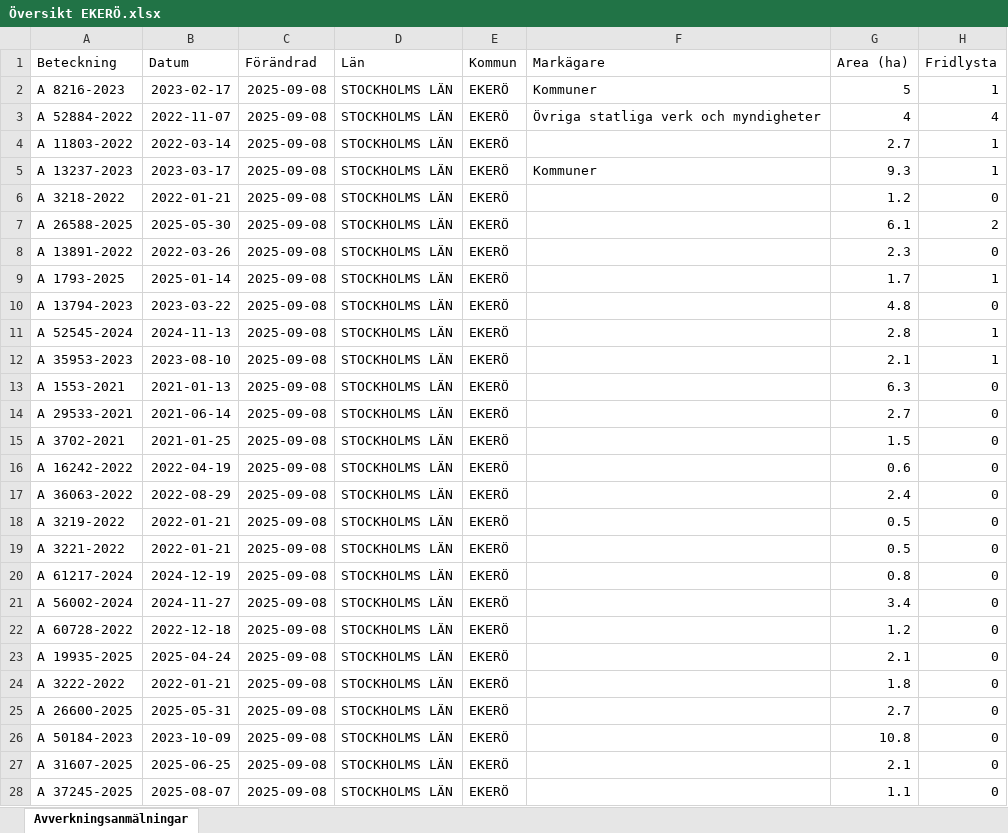
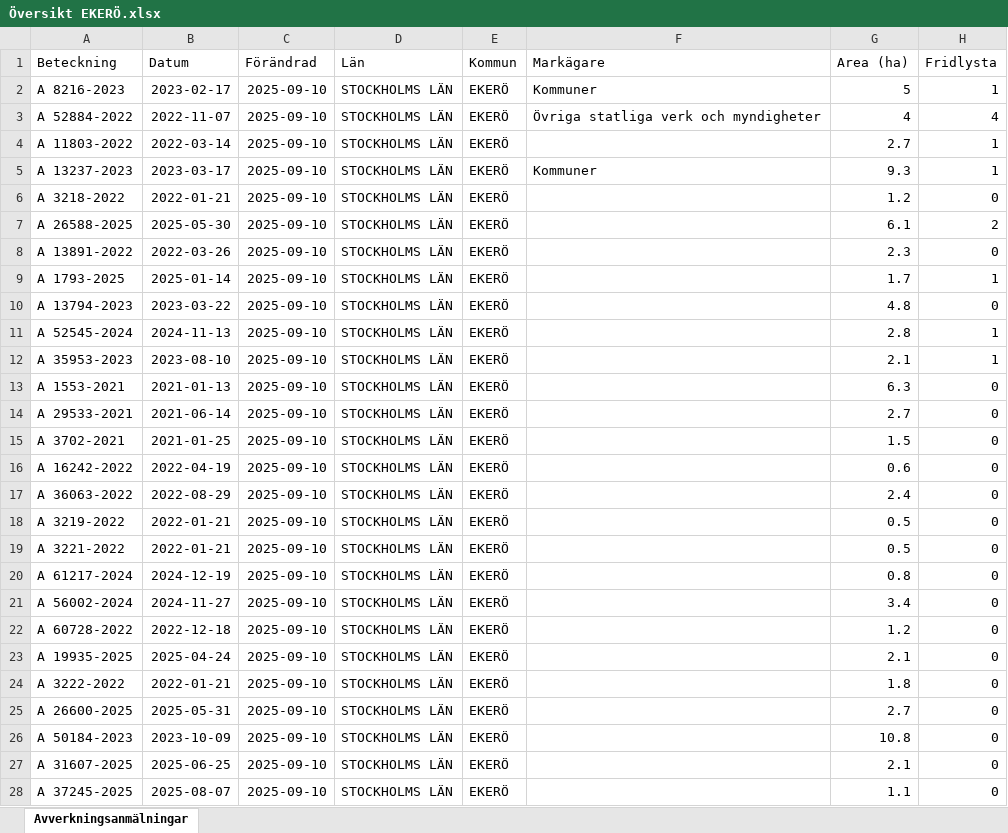
Before and after one commit to klasma/Logging_0125, an Excel workbook: Översikt EKERÖ.xlsx, sheet Avverkningsanmälningar, drawn as a sheet; only a part is shown; values as stored, in another font and other column widths than the file's, no borders; the diff covers the shown part only; the diff names each change by its address in the sheet, - before the commit and + after, or states it on an @@ line.

```diff
--- a/Översikt EKERÖ.xlsx (sheet Avverkningsanmälningar)
+++ b/Översikt EKERÖ.xlsx (sheet Avverkningsanmälningar)
-C2:C28 (Förändrad): 2025-09-08
+C2:C28 (Förändrad): 2025-09-10
```
Also changed, not shown: 1 added row, 1 removed row and 8 edited cells elsewhere in this sheet, artfynd/A 11803-2022 artfynd.xlsx, artfynd/A 13237-2023 artfynd.xlsx, 55 other files.
